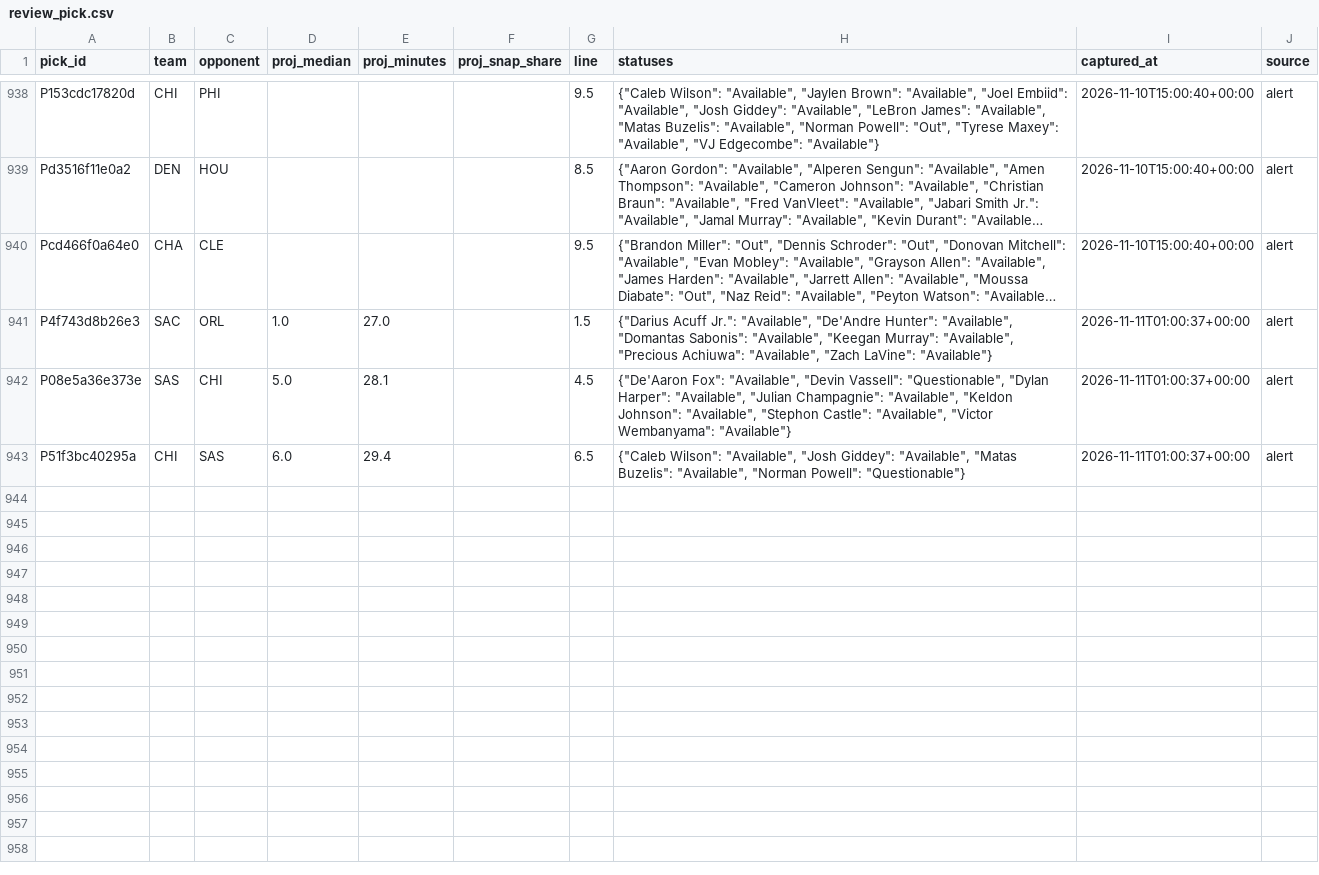
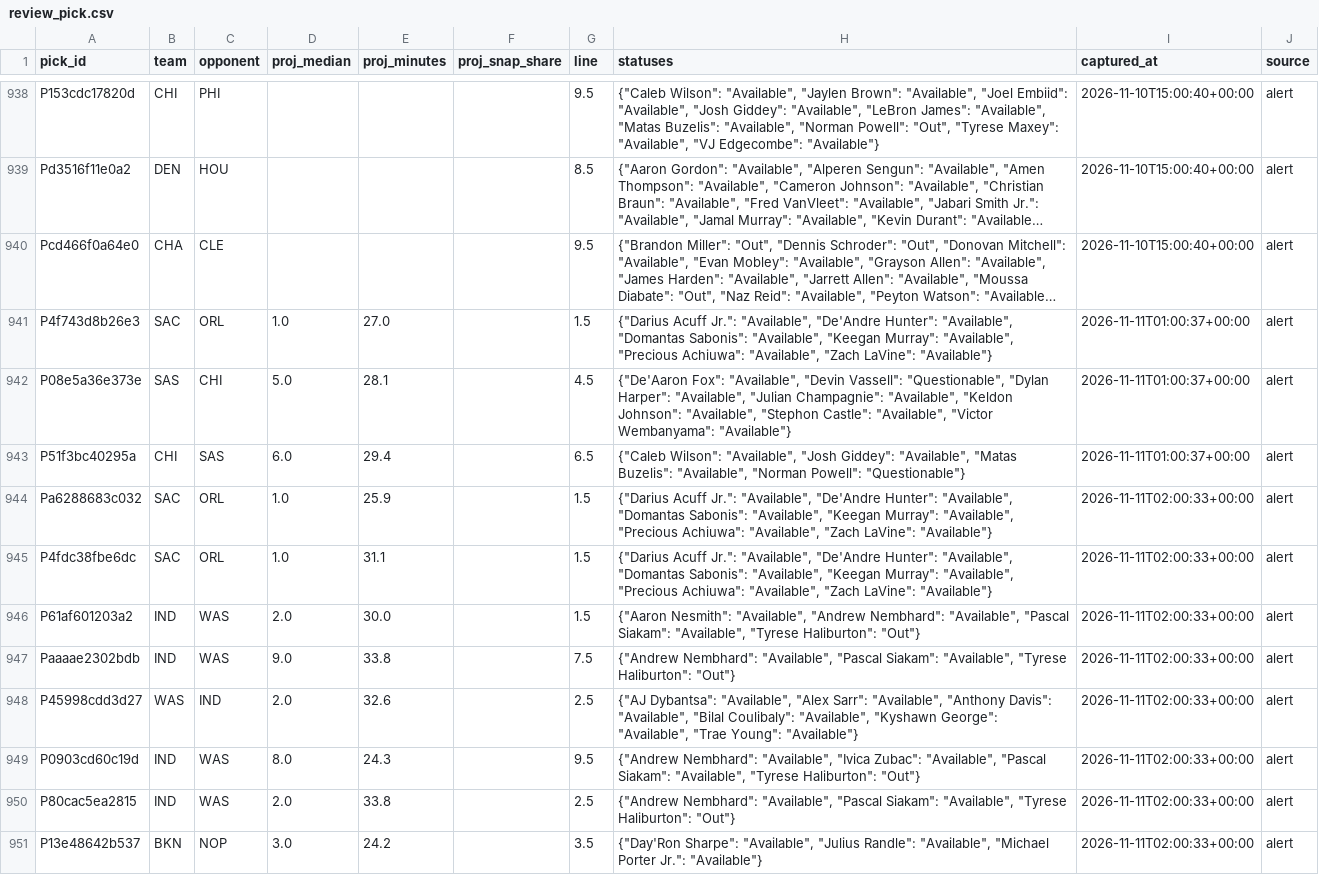
Before and after one commit to PirateKingInc/test-m11, a CSV file: ledger/review_pick.csv, drawn as a sheet; only a part is shown, gaps mark what is left out; long unchanged cells end in …; the diff covers the shown part only; the diff names each change by its address in the sheet, - before the commit and + after, or states it on an @@ line.

```diff
--- a/ledger/review_pick.csv
+++ b/ledger/review_pick.csv
+row 944: Pa6288683c032 | SAC | ORL | 1.0 | 25.9 |  | 1.5 | {"Darius Acuff Jr.": "Available", "De'Andre Hunter": "Available", "Domantas Sabonis": "Available", "Keegan Murray": "Available", "Precious Achiuwa": "Available", "Zach LaVine": "Available"} | 2026-11-11T02:00:33+00:00 | alert
+row 945: P4fdc38fbe6dc | SAC | ORL | 1.0 | 31.1 |  | 1.5 | {"Darius Acuff Jr.": "Available", "De'Andre Hunter": "Available", "Domantas Sabonis": "Available", "Keegan Murray": "Available", "Precious Achiuwa": "Available", "Zach LaVine": "Available"} | 2026-11-11T02:00:33+00:00 | alert
+row 946: P61af601203a2 | IND | WAS | 2.0 | 30.0 |  | 1.5 | {"Aaron Nesmith": "Available", "Andrew Nembhard": "Available", "Pascal Siakam": "Available", "Tyrese Haliburton": "Out"} | 2026-11-11T02:00:33+00:00 | alert
+row 947: Paaaae2302bdb | IND | WAS | 9.0 | 33.8 |  | 7.5 | {"Andrew Nembhard": "Available", "Pascal Siakam": "Available", "Tyrese Haliburton": "Out"} | 2026-11-11T02:00:33+00:00 | alert
+row 948: P45998cdd3d27 | WAS | IND | 2.0 | 32.6 |  | 2.5 | {"AJ Dybantsa": "Available", "Alex Sarr": "Available", "Anthony Davis": "Available", "Bilal Coulibaly": "Available", "Kyshawn George": "Available", "Trae Young": "Available"} | 2026-11-11T02:00:33+00:00 | alert
+row 949: P0903cd60c19d | IND | WAS | 8.0 | 24.3 |  | 9.5 | {"Andrew Nembhard": "Available", "Ivica Zubac": "Available", "Pascal Siakam": "Available", "Tyrese Haliburton": "Out"} | 2026-11-11T02:00:33+00:00 | alert
+row 950: P80cac5ea2815 | IND | WAS | 2.0 | 33.8 |  | 2.5 | {"Andrew Nembhard": "Available", "Pascal Siakam": "Available", "Tyrese Haliburton": "Out"} | 2026-11-11T02:00:33+00:00 | alert
+row 951: P13e48642b537 | BKN | NOP | 3.0 | 24.2 |  | 3.5 | {"Day'Ron Sharpe": "Available", "Julius Randle": "Available", "Michael Porter Jr.": "Available"} | 2026-11-11T02:00:33+00:00 | alert
```
Also changed, not shown: 8 added rows elsewhere in this file, ledger/annotations.csv, ledger/labels.csv, 2 other files.
